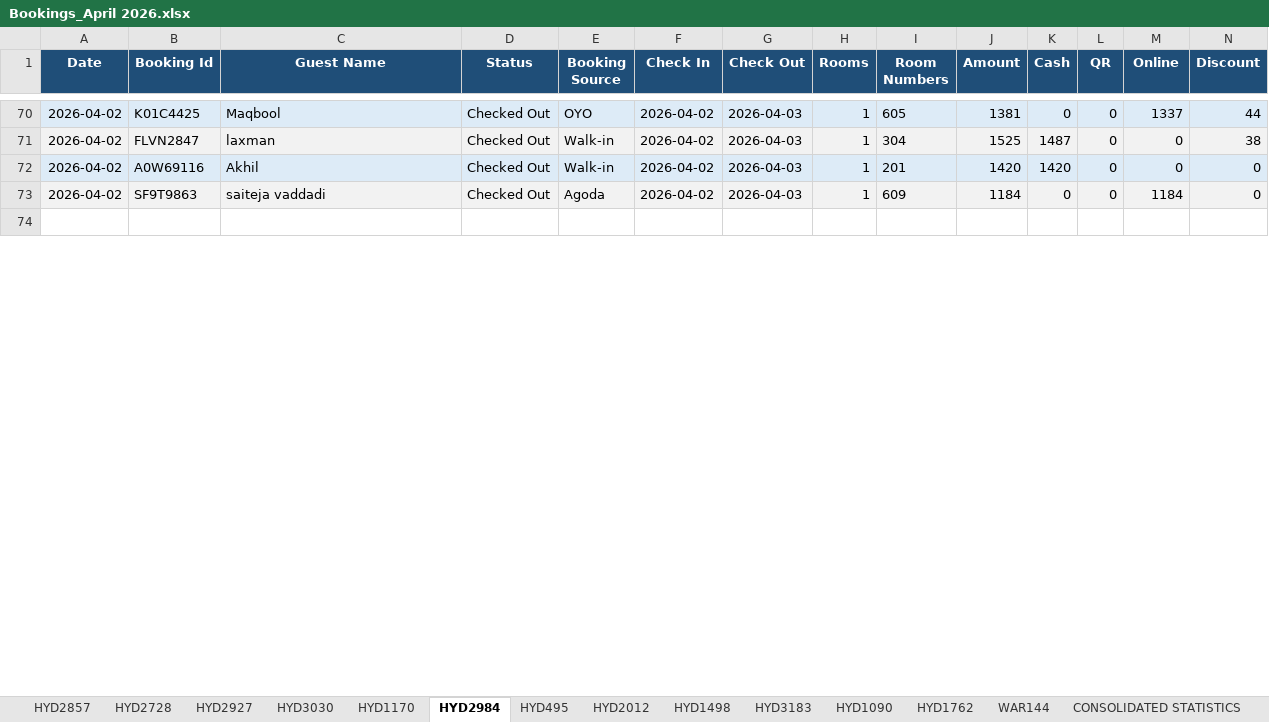
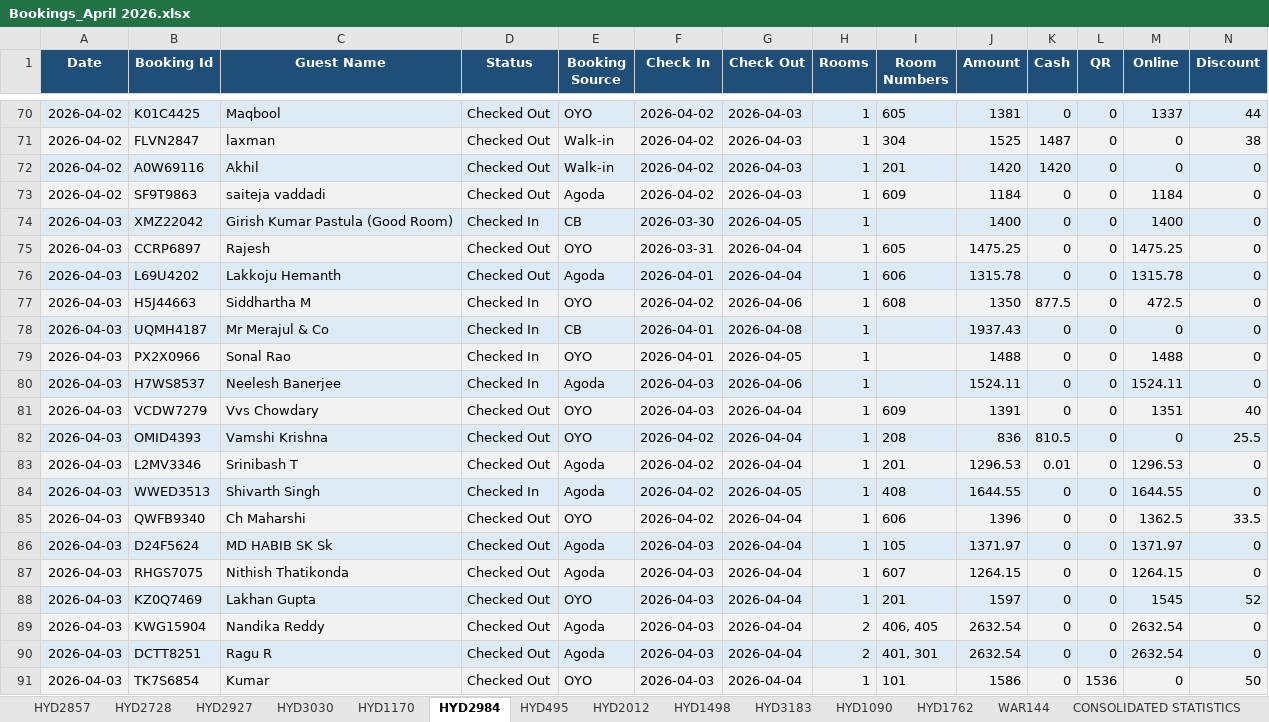
Before and after one commit to propertiesgrouphyd-manager/reports, an Excel workbook: Bookings_April 2026.xlsx, sheet HYD2984, drawn as a sheet; only a part is shown, gaps mark what is left out; the shorter side is filled out with more unchanged rows; values as stored, in another font and other column widths than the file's, no borders; rows hold the shown columns only; the diff covers the shown part only; the diff names each change by its address in the sheet, - before the commit and + after, or states it on an @@ line.

```diff
--- a/Bookings_April 2026.xlsx (sheet HYD2984)
+++ b/Bookings_April 2026.xlsx (sheet HYD2984)
+row 74: 2026-04-03 | XMZ22042 | Girish Kumar Pastula (Good Room) | Checked In | CB | 2026-03-30 | 2026-04-05 | 1 |  | 1400 | 0 | 0 | 1400 | 0
+row 75: 2026-04-03 | CCRP6897 | Rajesh | Checked Out | OYO | 2026-03-31 | 2026-04-04 | 1 | 605 | 1475.25 | 0 | 0 | 1475.25 | 0
+row 76: 2026-04-03 | L69U4202 | Lakkoju Hemanth | Checked Out | Agoda | 2026-04-01 | 2026-04-04 | 1 | 606 | 1315.78 | 0 | 0 | 1315.78 | 0
+row 77: 2026-04-03 | H5J44663 | Siddhartha M | Checked In | OYO | 2026-04-02 | 2026-04-06 | 1 | 608 | 1350 | 877.5 | 0 | 472.5 | 0
+row 78: 2026-04-03 | UQMH4187 | Mr Merajul & Co | Checked In | CB | 2026-04-01 | 2026-04-08 | 1 |  | 1937.43 | 0 | 0 | 0 | 0
+row 79: 2026-04-03 | PX2X0966 | Sonal Rao | Checked In | OYO | 2026-04-01 | 2026-04-05 | 1 |  | 1488 | 0 | 0 | 1488 | 0
+row 80: 2026-04-03 | H7WS8537 | Neelesh Banerjee | Checked In | Agoda | 2026-04-03 | 2026-04-06 | 1 |  | 1524.11 | 0 | 0 | 1524.11 | 0
+row 81: 2026-04-03 | VCDW7279 | Vvs Chowdary | Checked Out | OYO | 2026-04-03 | 2026-04-04 | 1 | 609 | 1391 | 0 | 0 | 1351 | 40
+row 82: 2026-04-03 | OMID4393 | Vamshi Krishna | Checked Out | OYO | 2026-04-02 | 2026-04-04 | 1 | 208 | 836 | 810.5 | 0 | 0 | 25.5
+row 83: 2026-04-03 | L2MV3346 | Srinibash T | Checked Out | Agoda | 2026-04-02 | 2026-04-04 | 1 | 201 | 1296.53 | 0.01 | 0 | 1296.53 | 0
+row 84: 2026-04-03 | WWED3513 | Shivarth Singh | Checked In | Agoda | 2026-04-02 | 2026-04-05 | 1 | 408 | 1644.55 | 0 | 0 | 1644.55 | 0
+row 85: 2026-04-03 | QWFB9340 | Ch Maharshi | Checked Out | OYO | 2026-04-02 | 2026-04-04 | 1 | 606 | 1396 | 0 | 0 | 1362.5 | 33.5
+row 86: 2026-04-03 | D24F5624 | MD HABIB SK Sk | Checked Out | Agoda | 2026-04-03 | 2026-04-04 | 1 | 105 | 1371.97 | 0 | 0 | 1371.97 | 0
+row 87: 2026-04-03 | RHGS7075 | Nithish Thatikonda | Checked Out | Agoda | 2026-04-03 | 2026-04-04 | 1 | 607 | 1264.15 | 0 | 0 | 1264.15 | 0
+row 88: 2026-04-03 | KZ0Q7469 | Lakhan Gupta | Checked Out | OYO | 2026-04-03 | 2026-04-04 | 1 | 201 | 1597 | 0 | 0 | 1545 | 52
+row 89: 2026-04-03 | KWG15904 | Nandika Reddy | Checked Out | Agoda | 2026-04-03 | 2026-04-04 | 2 | 406, 405 | 2632.54 | 0 | 0 | 2632.54 | 0
+row 90: 2026-04-03 | DCTT8251 | Ragu R | Checked Out | Agoda | 2026-04-03 | 2026-04-04 | 2 | 401, 301 | 2632.54 | 0 | 0 | 2632.54 | 0
+row 91: 2026-04-03 | TK7S6854 | Kumar | Checked Out | OYO | 2026-04-03 | 2026-04-04 | 1 | 101 | 1586 | 0 | 1536 | 0 | 50
```
Also changed, not shown: 22 added rows, 3 removed rows, 41 edited cells and cell formats elsewhere in this sheet, sheet HYD1170, sheet HYD2728, sheet HYD1762, sheet HYD3183, sheet CONSOLIDATED STATISTICS, sheet HYD495, 7 more sheets.
